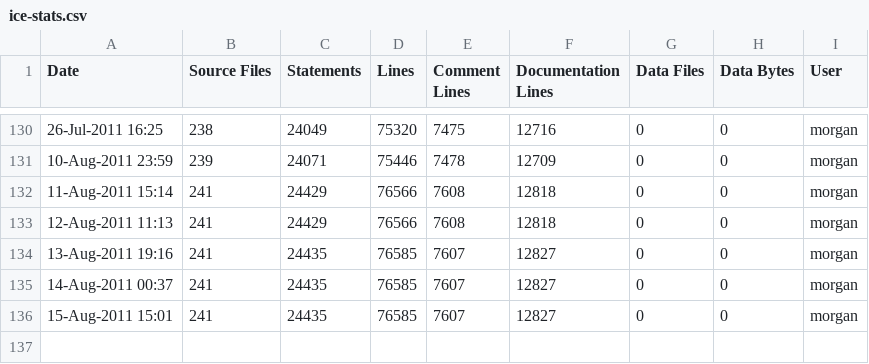
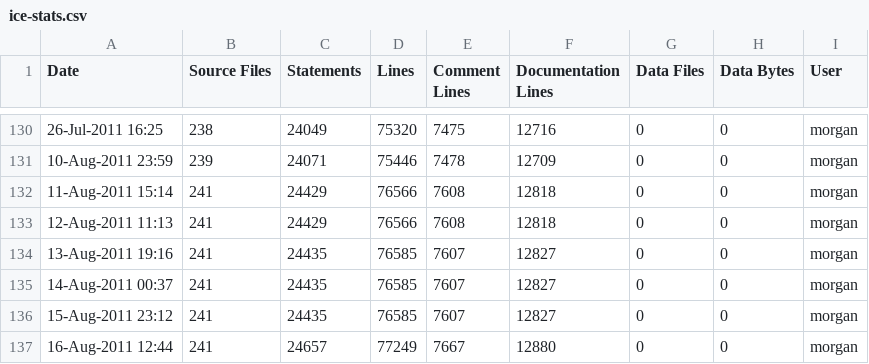
Before and after one commit to A7med-Shoukry/g3d, a CSV file: G3D9/G3D.lib/ice-stats.csv, drawn as a sheet; only a part is shown, gaps mark what is left out.

```diff
--- a/G3D9/G3D.lib/ice-stats.csv
+++ b/G3D9/G3D.lib/ice-stats.csv
@@ -135,2 +135,3 @@
 14-Aug-2011 00:37,241,24435,76585,7607,12827,0,0,"morgan",""
-15-Aug-2011 15:01,241,24435,76585,7607,12827,0,0,"morgan",""
+15-Aug-2011 23:12,241,24435,76585,7607,12827,0,0,"morgan",""
+16-Aug-2011 12:44,241,24657,77249,7667,12880,0,0,"morgan",""
```
Also changed, not shown: G3D9/GLG3D.lib/ice-stats.csv, 5 other files.
